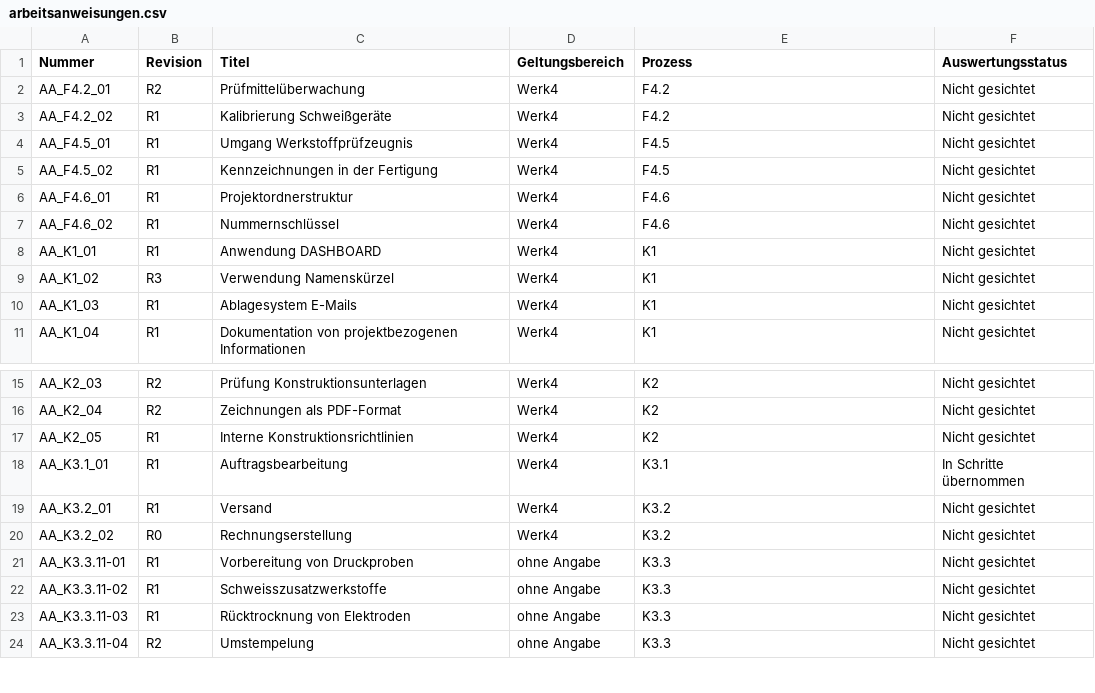
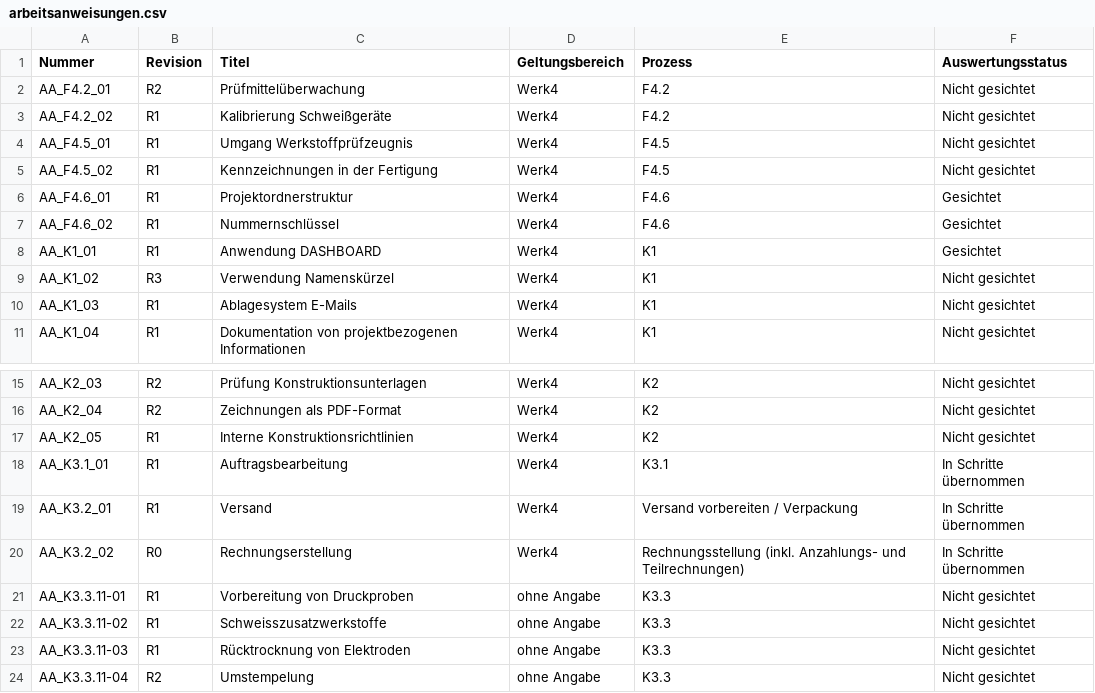
Before and after one commit to aracon30/HETA-Projektmanagement, a CSV file: docs/arbeitsanweisungen.csv, drawn as a sheet; only a part is shown, gaps mark what is left out.

```diff
--- a/docs/arbeitsanweisungen.csv
+++ b/docs/arbeitsanweisungen.csv
@@ -5,5 +5,5 @@ AA_F4.5_01;R1;Umgang Werkstoffprüfzeugnis;Werk4;F4.5;Nicht gesichtet
 AA_F4.5_02;R1;Kennzeichnungen in der Fertigung;Werk4;F4.5;Nicht gesichtet
-AA_F4.6_01;R1;Projektordnerstruktur;Werk4;F4.6;Nicht gesichtet
-AA_F4.6_02;R1;Nummernschlüssel;Werk4;F4.6;Nicht gesichtet
-AA_K1_01;R1;Anwendung DASHBOARD;Werk4;K1;Nicht gesichtet
+AA_F4.6_01;R1;Projektordnerstruktur;Werk4;F4.6;Gesichtet
+AA_F4.6_02;R1;Nummernschlüssel;Werk4;F4.6;Gesichtet
+AA_K1_01;R1;Anwendung DASHBOARD;Werk4;K1;Gesichtet
 AA_K1_02;R3;Verwendung Namenskürzel;Werk4;K1;Nicht gesichtet
@@ -18,4 +18,4 @@ AA_K2_05;R1;Interne Konstruktionsrichtlinien;Werk4;K2;Nicht gesichtet
 AA_K3.1_01;R1;Auftragsbearbeitung;Werk4;K3.1;In Schritte übernommen
-AA_K3.2_01;R1;Versand;Werk4;K3.2;Nicht gesichtet
-AA_K3.2_02;R0;Rechnungserstellung;Werk4;K3.2;Nicht gesichtet
+AA_K3.2_01;R1;Versand;Werk4;Versand vorbereiten / Verpackung;In Schritte übernommen
+AA_K3.2_02;R0;Rechnungserstellung;Werk4;Rechnungsstellung (inkl. Anzahlungs- und Teilrechnungen);In Schritte übernommen
 AA_K3.3.11-01;R1;Vorbereitung von Druckproben;ohne Angabe;K3.3;Nicht gesichtet
```
Also changed, not shown: docs/prozessaufnahme/ablaufschritte.csv, docs/prozessaufnahme/offene_fragen.csv, 6 other files.
